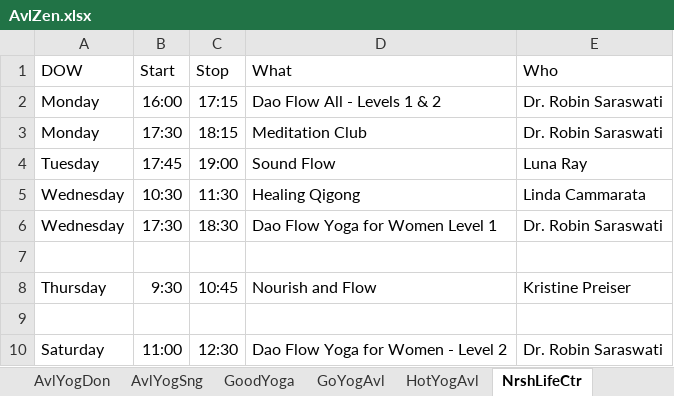
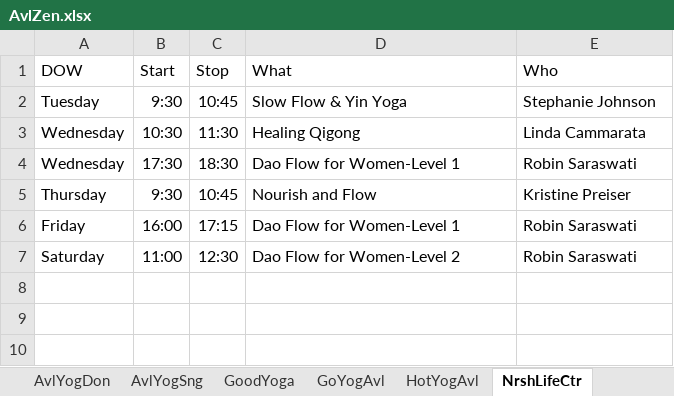
Before and after one commit to holtdan/AvlZen, an Excel workbook: AvlZen/App_Data/AvlZen.xlsx, sheet NrshLifeCtr, drawn as a sheet; values as stored, in another font and other column widths than the file's, no borders; removed rows and columns are numbered as before the commit, all else as after; the diff names each change by its address in the sheet, - before the commit and + after, or states it on an @@ line.

```diff
--- a/AvlZen/App_Data/AvlZen.xlsx (sheet NrshLifeCtr)
+++ b/AvlZen/App_Data/AvlZen.xlsx (sheet NrshLifeCtr)
-row 2: Monday | 16:00 | 17:15 | Dao Flow All - Levels 1 & 2 | Dr. Robin Saraswati
-row 3: Monday | 17:30 | 18:15 | Meditation Club | Dr. Robin Saraswati
-B2 (Start): 17:45
+B2 (Start): 9:30
-C2 (Stop): 19:00
+C2 (Stop): 10:45
-D2 (What): Sound Flow
+D2 (What): Slow Flow & Yin Yoga
-E2 (Who): Luna Ray
+E2 (Who): Stephanie Johnson
-D4 (What): Dao Flow Yoga for Women Level 1
+D4 (What): Dao Flow for Women-Level 1
-E4 (Who): Dr. Robin Saraswati
+E4 (Who): Robin Saraswati
-row 7: (empty)
-row 6: (empty)
+row 6: Friday | 16:00 | 17:15 | Dao Flow for Women-Level 1 | Robin Saraswati
-D7 (What): Dao Flow Yoga for Women - Level 2
+D7 (What): Dao Flow for Women-Level 2
-E7 (Who): Dr. Robin Saraswati
+E7 (Who): Robin Saraswati
```
Also changed, not shown: sheet HotYogAvl, sheet OneCtrYog, sheet WstAvlYog, sheet YmcaWdfn, sheet AvlComYog, sheet AvlYogDon, 6 more sheets.
